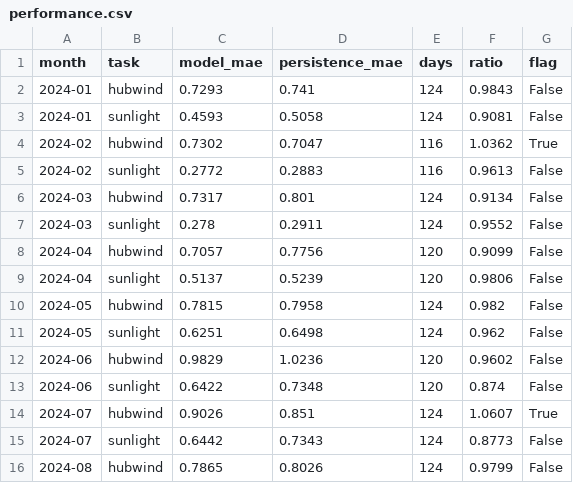
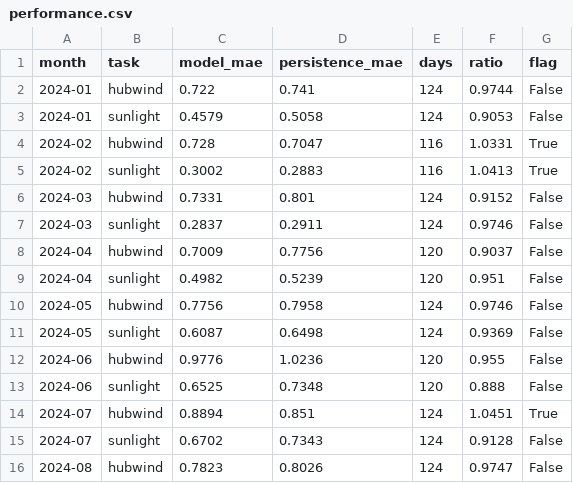
Before and after one commit to aryahabbuxo/mlops, a CSV file: results/monitoring/performance.csv, drawn as a sheet; only a part is shown; the diff covers the shown part only.

Commit message:
Release v2 per task: promote sunlight and hubwind, refuse lowwind; versioned window, registry history, D19

```diff
--- a/results/monitoring/performance.csv
+++ b/results/monitoring/performance.csv
@@ -1,16 +1,16 @@
 month,task,model_mae,persistence_mae,days,ratio,flag
-2024-01,hubwind,0.7293,0.741,124,0.9843,False
-2024-01,sunlight,0.4593,0.5058,124,0.9081,False
-2024-02,hubwind,0.7302,0.7047,116,1.0362,True
-2024-02,sunlight,0.2772,0.2883,116,0.9613,False
-2024-03,hubwind,0.7317,0.801,124,0.9134,False
-2024-03,sunlight,0.278,0.2911,124,0.9552,False
-2024-04,hubwind,0.7057,0.7756,120,0.9099,False
-2024-04,sunlight,0.5137,0.5239,120,0.9806,False
-2024-05,hubwind,0.7815,0.7958,124,0.982,False
-2024-05,sunlight,0.6251,0.6498,124,0.962,False
-2024-06,hubwind,0.9829,1.0236,120,0.9602,False
-2024-06,sunlight,0.6422,0.7348,120,0.874,False
-2024-07,hubwind,0.9026,0.851,124,1.0607,True
-2024-07,sunlight,0.6442,0.7343,124,0.8773,False
-2024-08,hubwind,0.7865,0.8026,124,0.9799,False
+2024-01,hubwind,0.722,0.741,124,0.9744,False
+2024-01,sunlight,0.4579,0.5058,124,0.9053,False
+2024-02,hubwind,0.728,0.7047,116,1.0331,True
+2024-02,sunlight,0.3002,0.2883,116,1.0413,True
+2024-03,hubwind,0.7331,0.801,124,0.9152,False
+2024-03,sunlight,0.2837,0.2911,124,0.9746,False
+2024-04,hubwind,0.7009,0.7756,120,0.9037,False
+2024-04,sunlight,0.4982,0.5239,120,0.951,False
+2024-05,hubwind,0.7756,0.7958,124,0.9746,False
+2024-05,sunlight,0.6087,0.6498,124,0.9369,False
+2024-06,hubwind,0.9776,1.0236,120,0.955,False
+2024-06,sunlight,0.6525,0.7348,120,0.888,False
+2024-07,hubwind,0.8894,0.851,124,1.0451,True
+2024-07,sunlight,0.6702,0.7343,124,0.9128,False
+2024-08,hubwind,0.7823,0.8026,124,0.9747,False
```
Also changed, not shown: 108 edited cells elsewhere in this file, 7 other files.
